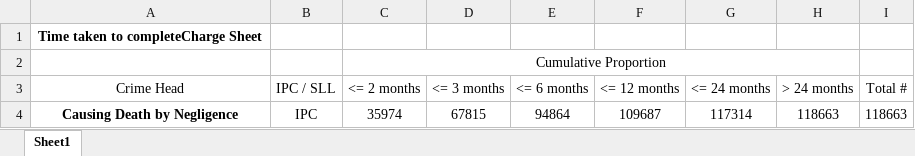
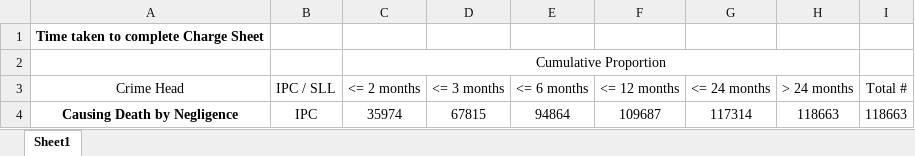
Before and after one commit to anujkumaryadav024/data-science-project, an Excel workbook: crimehead-wise_time_taken/Causing Death by Negligence/Charge Sheet 2022.xlsx, sheet Sheet1, drawn as a sheet; values as stored, in another font and other column widths than the file's, no borders; the diff names each change by its address in the sheet, - before the commit and + after, or states it on an @@ line.

Commit message:
Add files via upload

```diff
--- a/crimehead-wise_time_taken/Causing Death by Negligence/Charge Sheet 2022.xlsx (sheet Sheet1)
+++ b/crimehead-wise_time_taken/Causing Death by Negligence/Charge Sheet 2022.xlsx (sheet Sheet1)
-A1 (Crime Head): Time taken to completeCharge Sheet
+A1 (Crime Head): Time taken to complete Charge Sheet
```
